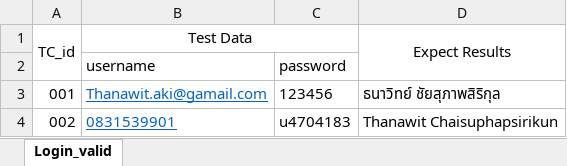
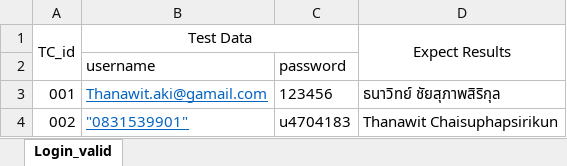
Before and after one commit to Haleluyaa/robotframework_workshop, an Excel workbook: Facebook_testingxlsx.xlsx, sheet Login_valid, drawn as a sheet; values as stored, in another font and other column widths than the file's, no borders; the diff names each change by its address in the sheet, - before the commit and + after, or states it on an @@ line.

Commit message:
Excel success

```diff
--- a/Facebook_testingxlsx.xlsx (sheet Login_valid)
+++ b/Facebook_testingxlsx.xlsx (sheet Login_valid)
-B4 (Test Data): 0831539901
+B4 (Test Data): "0831539901"
```
Also changed, not shown: 28 other files.
